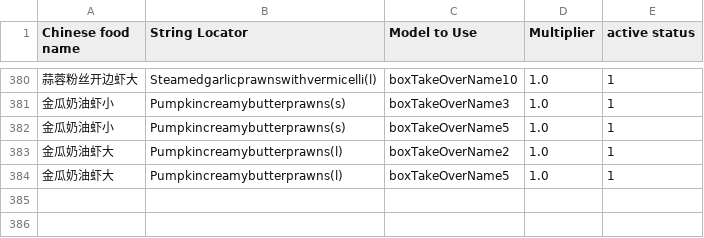
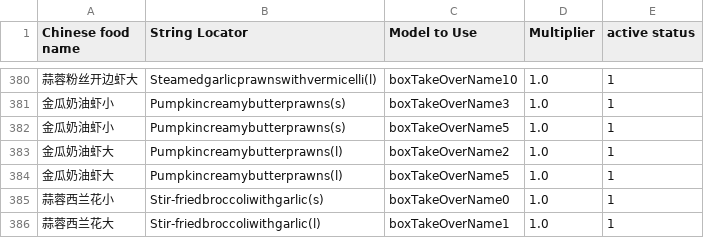
Before and after one commit to zou-zihan/Scripts-for-San-Ren-Xing, a CSV file: forBugis/TakeawayBoxRule.csv, drawn as a sheet; only a part is shown, gaps mark what is left out.

Commit message:
Update TakeawayBoxRule.csv

```diff
--- a/forBugis/TakeawayBoxRule.csv
+++ b/forBugis/TakeawayBoxRule.csv
@@ -384 +384,3 @@ Chinese food name,String Locator,Model to Use,Multiplier,active status
 金瓜奶油虾大,Pumpkincreamybutterprawns(l),boxTakeOverName5,1.0,1
+蒜蓉西兰花小,Stir-friedbroccoliwithgarlic(s),boxTakeOverName0,1.0,1
+蒜蓉西兰花大,Stir-friedbroccoliwithgarlic(l),boxTakeOverName1,1.0,1
```
